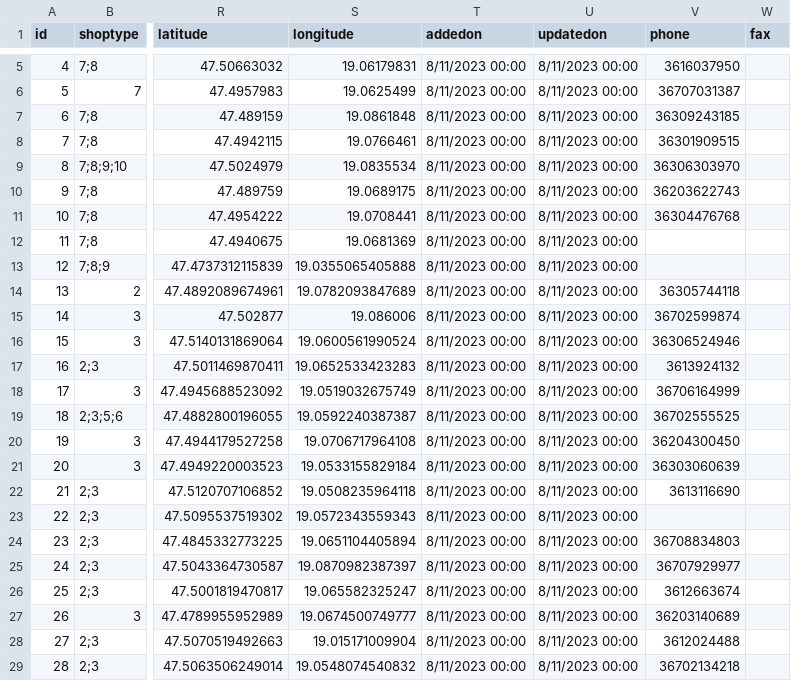
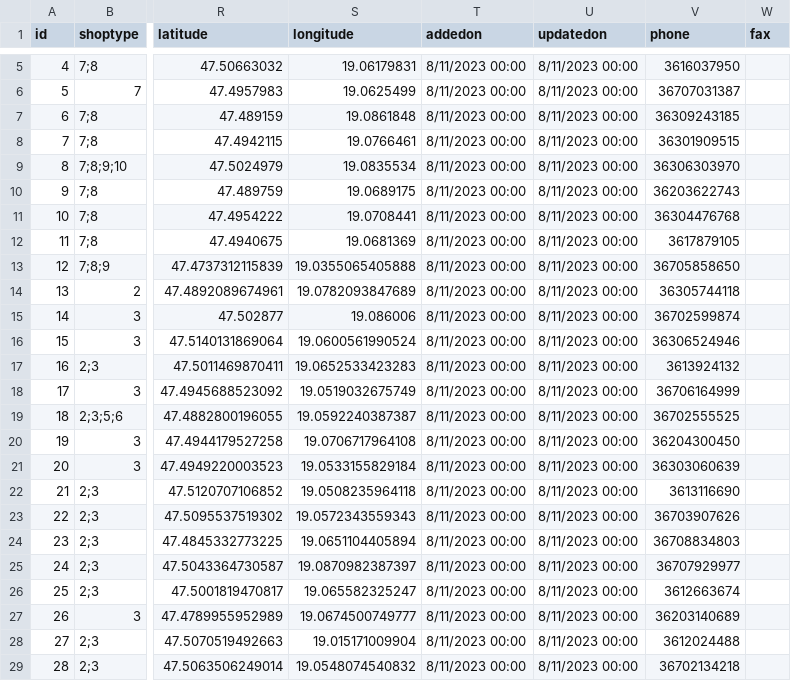
Before and after one commit to dzhusoft/dzhusoft.github.io, a CSV file: koolhalal/shops.csv, drawn as a sheet; only a part is shown, gaps mark what is left out; the diff names each change by its address in the sheet, - before the commit and + after, or states it on an @@ line.

Commit message:
Added missing phone numebrs

```diff
--- a/koolhalal/shops.csv
+++ b/koolhalal/shops.csv
-V12 (phone): (empty)
+V12 (phone): 3617879105
-V13 (phone): (empty)
+V13 (phone): 36705858650
-V23 (phone): (empty)
+V23 (phone): 36703907626
```
